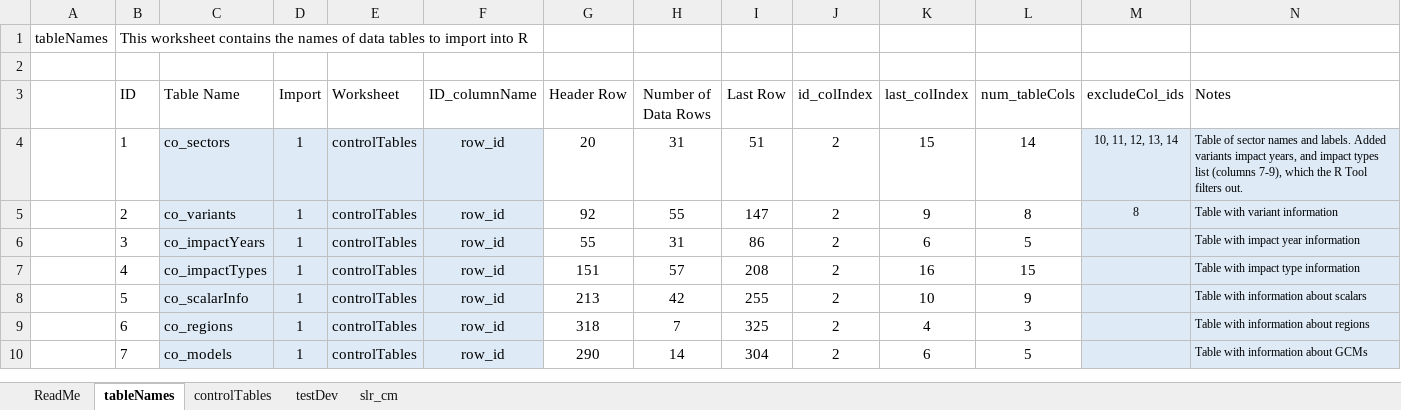
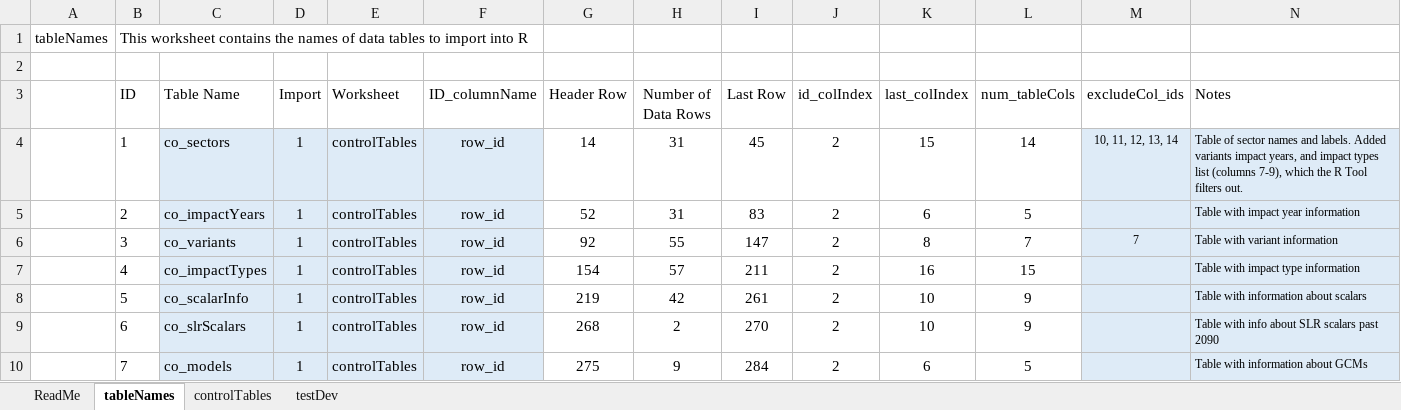
Before and after one commit to USEPA/FrEDI_Data, an Excel workbook: inst/extdata/fredi/FrEDI_config.xlsx, sheet tableNames, drawn as a sheet; only a part is shown; values as stored, in another font and other column widths than the file's, no borders; charts and pictures and table styles not drawn; the diff covers the shown part only; the diff names each change by its address in the sheet, - before the commit and + after, or states it on an @@ line.

Commit message:
Moved some tables to a separate file with control tables

```diff
--- a/inst/extdata/fredi/FrEDI_config.xlsx (sheet tableNames)
+++ b/inst/extdata/fredi/FrEDI_config.xlsx (sheet tableNames)
-sheet tab: slr_cm
-G4 (Header Row): 20
+G4 (Header Row): 14
-I4 (Last Row): 51
+I4 (Last Row): 45
-C5 (Table Name): co_variants
+C5 (Table Name): co_impactYears
-G5 (Header Row): 92
+G5 (Header Row): 52
-H5 (Number of Data Rows): 55
+H5 (Number of Data Rows): 31
-I5 (Last Row): 147
+I5 (Last Row): 83
-K5 (last_colIndex): 9
+K5 (last_colIndex): 6
-L5 (num_tableCols): 8
+L5 (num_tableCols): 5
-M5 (excludeCol_ids): 8
+M5 (excludeCol_ids): (empty)
-N5 (Notes): Table with variant information
+N5 (Notes): Table with impact year information
-C6 (Table Name): co_impactYears
+C6 (Table Name): co_variants
-G6 (Header Row): 55
+G6 (Header Row): 92
-H6 (Number of Data Rows): 31
+H6 (Number of Data Rows): 55
-I6 (Last Row): 86
+I6 (Last Row): 147
-K6 (last_colIndex): 6
+K6 (last_colIndex): 8
-L6 (num_tableCols): 5
+L6 (num_tableCols): 7
-M6 (excludeCol_ids): (empty)
+M6 (excludeCol_ids): 7
-N6 (Notes): Table with impact year information
+N6 (Notes): Table with variant information
-G7 (Header Row): 151
+G7 (Header Row): 154
-I7 (Last Row): 208
+I7 (Last Row): 211
-G8 (Header Row): 213
+G8 (Header Row): 219
-I8 (Last Row): 255
+I8 (Last Row): 261
-C9 (Table Name): co_regions
+C9 (Table Name): co_slrScalars
-G9 (Header Row): 318
+G9 (Header Row): 268
-H9 (Number of Data Rows): 7
+H9 (Number of Data Rows): 2
-I9 (Last Row): 325
+I9 (Last Row): 270
-K9 (last_colIndex): 4
+K9 (last_colIndex): 10
-L9 (num_tableCols): 3
+L9 (num_tableCols): 9
-N9 (Notes): Table with information about regions
+N9 (Notes): Table with info about SLR scalars past 2090
-G10 (Header Row): 290
+G10 (Header Row): 275
-H10 (Number of Data Rows): 14
+H10 (Number of Data Rows): 9
-I10 (Last Row): 304
+I10 (Last Row): 284
```
Also changed, not shown: 6 removed rows and 7 edited cells elsewhere in this sheet, sheet controlTables, formulas that keep their value, charts or pictures, 1 other file.
